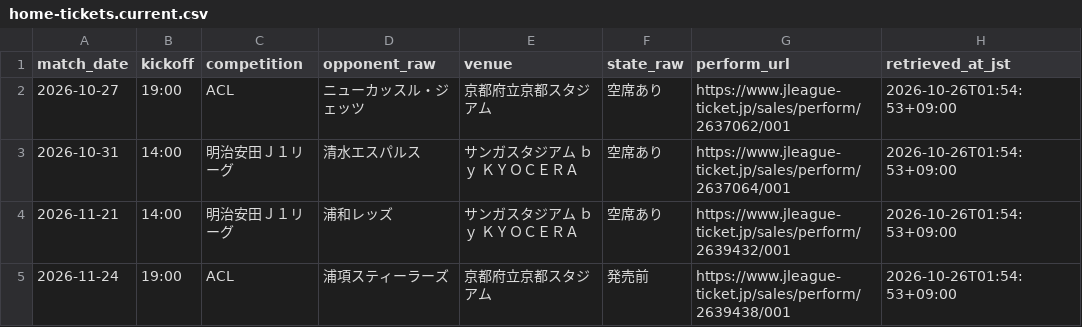
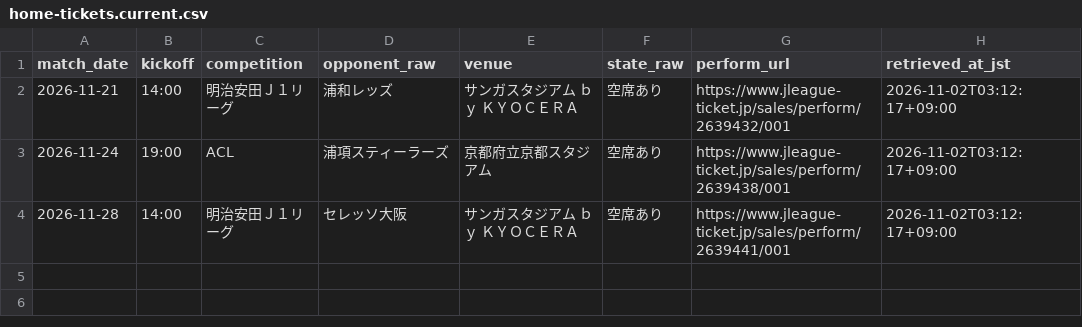
Before and after one commit to koteikara/Sanga, a CSV file: docs/sheets/home-tickets.current.csv, drawn as a sheet.

```diff
--- a/docs/sheets/home-tickets.current.csv
+++ b/docs/sheets/home-tickets.current.csv
@@ -1,5 +1,4 @@
 match_date,kickoff,competition,opponent_raw,venue,state_raw,perform_url,retrieved_at_jst
-2026-10-27,19:00,ACL,ニューカッスル・ジェッツ,京都府立京都スタジアム,空席あり,https://www.jleague-ticket.jp/sales/perform/2637062/001,2026-10-26T01:54:53+09:00
-2026-10-31,14:00,明治安田Ｊ１リーグ,清水エスパルス,サンガスタジアム ｂｙ ＫＹＯＣＥＲＡ,空席あり,https://www.jleague-ticket.jp/sales/perform/2637064/001,2026-10-26T01:54:53+09:00
-2026-11-21,14:00,明治安田Ｊ１リーグ,浦和レッズ,サンガスタジアム ｂｙ ＫＹＯＣＥＲＡ,空席あり,https://www.jleague-ticket.jp/sales/perform/2639432/001,2026-10-26T01:54:53+09:00
-2026-11-24,19:00,ACL,浦項スティーラーズ,京都府立京都スタジアム,発売前,https://www.jleague-ticket.jp/sales/perform/2639438/001,2026-10-26T01:54:53+09:00
+2026-11-21,14:00,明治安田Ｊ１リーグ,浦和レッズ,サンガスタジアム ｂｙ ＫＹＯＣＥＲＡ,空席あり,https://www.jleague-ticket.jp/sales/perform/2639432/001,2026-11-02T03:12:17+09:00
+2026-11-24,19:00,ACL,浦項スティーラーズ,京都府立京都スタジアム,空席あり,https://www.jleague-ticket.jp/sales/perform/2639438/001,2026-11-02T03:12:17+09:00
+2026-11-28,14:00,明治安田Ｊ１リーグ,セレッソ大阪,サンガスタジアム ｂｙ ＫＹＯＣＥＲＡ,空席あり,https://www.jleague-ticket.jp/sales/perform/2639441/001,2026-11-02T03:12:17+09:00
```
Also changed, not shown: docs/sheets/home-sales.current.csv.
